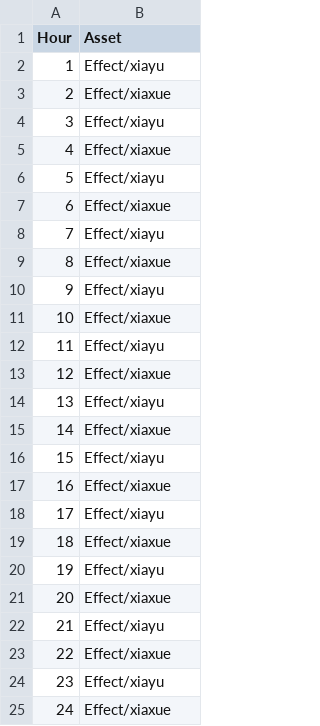
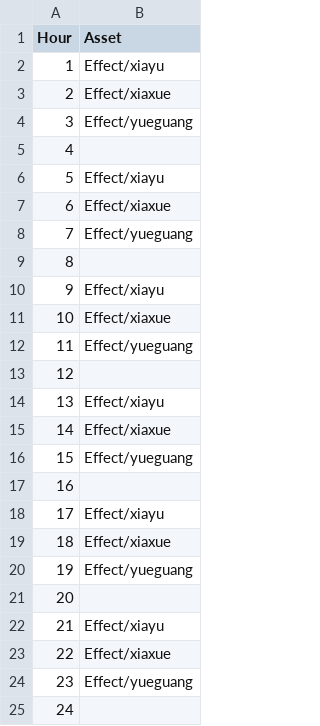
Before and after one commit to kevinnewkevin/xiyou, a CSV file: trunk/config/tables/Weather.csv, drawn as a sheet.

```diff
--- a/trunk/config/tables/Weather.csv
+++ b/trunk/config/tables/Weather.csv
@@ -3,23 +3,23 @@ Hour,Asset
 2,Effect/xiaxue
-3,Effect/xiayu
-4,Effect/xiaxue
+3,Effect/yueguang
+4,
 5,Effect/xiayu
 6,Effect/xiaxue
-7,Effect/xiayu
-8,Effect/xiaxue
+7,Effect/yueguang
+8,
 9,Effect/xiayu
 10,Effect/xiaxue
-11,Effect/xiayu
-12,Effect/xiaxue
+11,Effect/yueguang
+12,
 13,Effect/xiayu
 14,Effect/xiaxue
-15,Effect/xiayu
-16,Effect/xiaxue
+15,Effect/yueguang
+16,
 17,Effect/xiayu
 18,Effect/xiaxue
-19,Effect/xiayu
-20,Effect/xiaxue
+19,Effect/yueguang
+20,
 21,Effect/xiayu
 22,Effect/xiaxue
-23,Effect/xiayu
-24,Effect/xiaxue
+23,Effect/yueguang
+24,
```
Also changed, not shown: trunk/config/tables/HeroStroy.csv, trunk/config/tables/entity.csv, 1 other file.
